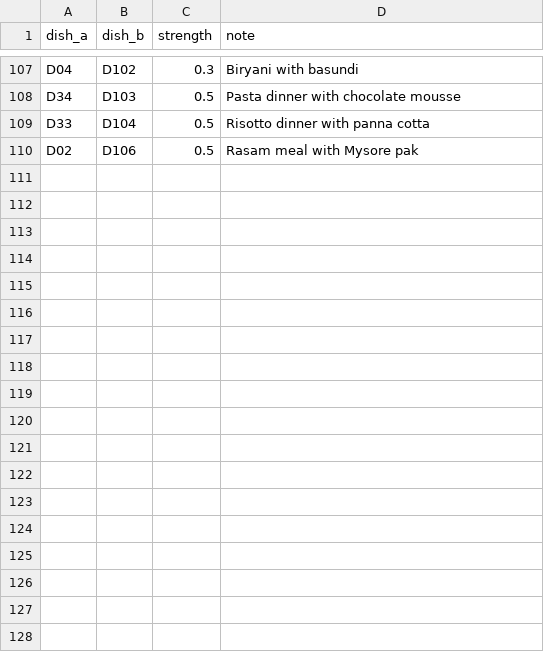
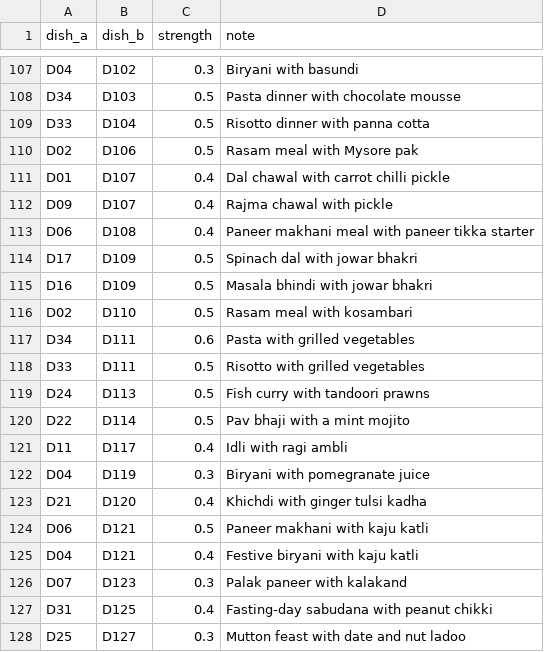
Before and after one commit to VarunParikh/zest-sous-chef, a CSV file: mock-data/pairings.csv, drawn as a sheet; only a part is shown, gaps mark what is left out; the diff names each change by its address in the sheet, - before the commit and + after, or states it on an @@ line.

```diff
--- a/mock-data/pairings.csv
+++ b/mock-data/pairings.csv
+row 111: D01 | D107 | 0.4 | Dal chawal with carrot chilli pickle
+row 112: D09 | D107 | 0.4 | Rajma chawal with pickle
+row 113: D06 | D108 | 0.4 | Paneer makhani meal with paneer tikka starter
+row 114: D17 | D109 | 0.5 | Spinach dal with jowar bhakri
+row 115: D16 | D109 | 0.5 | Masala bhindi with jowar bhakri
+row 116: D02 | D110 | 0.5 | Rasam meal with kosambari
+row 117: D34 | D111 | 0.6 | Pasta with grilled vegetables
+row 118: D33 | D111 | 0.5 | Risotto with grilled vegetables
+row 119: D24 | D113 | 0.5 | Fish curry with tandoori prawns
+row 120: D22 | D114 | 0.5 | Pav bhaji with a mint mojito
+row 121: D11 | D117 | 0.4 | Idli with ragi ambli
+row 122: D04 | D119 | 0.3 | Biryani with pomegranate juice
+row 123: D21 | D120 | 0.4 | Khichdi with ginger tulsi kadha
+row 124: D06 | D121 | 0.5 | Paneer makhani with kaju katli
+row 125: D04 | D121 | 0.4 | Festive biryani with kaju katli
+row 126: D07 | D123 | 0.3 | Palak paneer with kalakand
+row 127: D31 | D125 | 0.4 | Fasting-day sabudana with peanut chikki
+row 128: D25 | D127 | 0.3 | Mutton feast with date and nut ladoo
```
Also changed, not shown: mock-data/dishes.csv, 2 other files.
